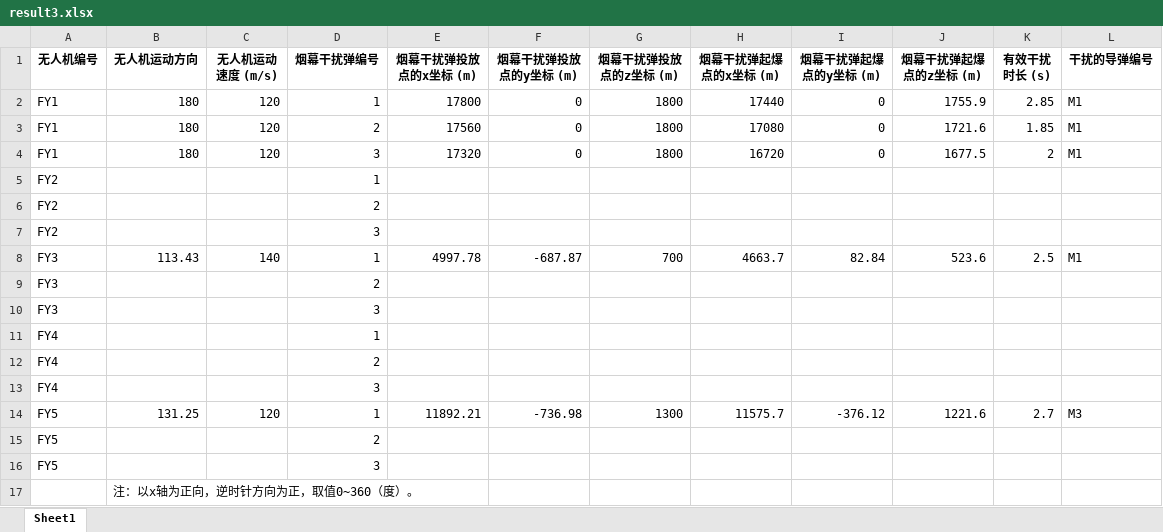
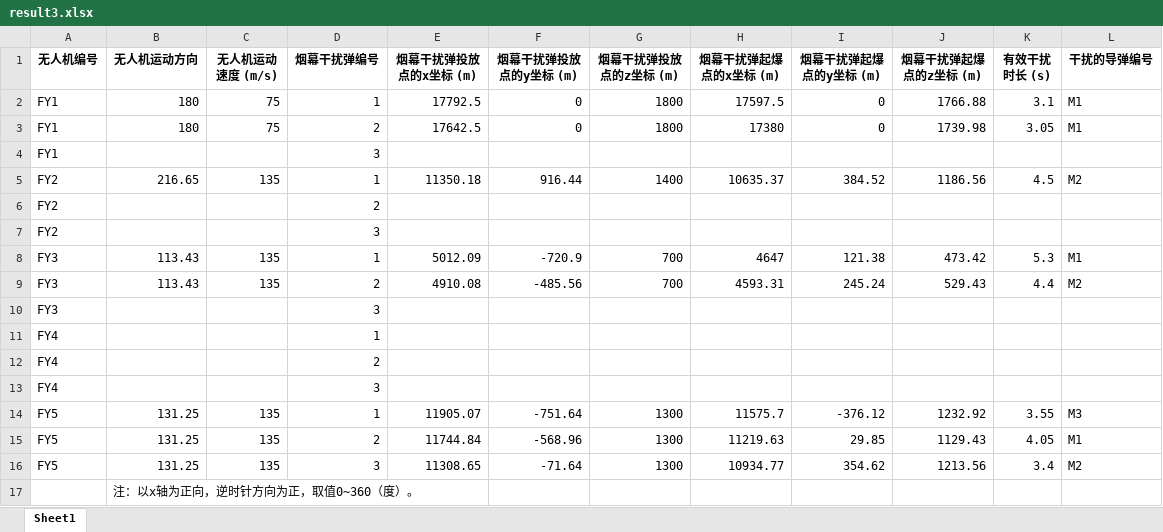
Before and after one commit to CharlesChen397/smoke-interference-system, an Excel workbook: result3.xlsx, sheet Sheet1, drawn as a sheet; values as stored, in another font and other column widths than the file's, no borders; removed rows and columns are numbered as before the commit, all else as after; the diff names each change by its address in the sheet, - before the commit and + after, or states it on an @@ line.

```diff
--- a/result3.xlsx (sheet Sheet1)
+++ b/result3.xlsx (sheet Sheet1)
-C2:C3 (无人机运动速度 (m/s)): 120
+C2:C3 (无人机运动速度 (m/s)): 75
-E2 (烟幕干扰弹投放点的x坐标 (m)): 17800
+E2 (烟幕干扰弹投放点的x坐标 (m)): 17792.5
-H2 (烟幕干扰弹起爆点的x坐标 (m)): 17440
+H2 (烟幕干扰弹起爆点的x坐标 (m)): 17597.5
-J2 (烟幕干扰弹起爆点的z坐标 (m)): 1755.9
+J2 (烟幕干扰弹起爆点的z坐标 (m)): 1766.88
-K2 (有效干扰时长 (s)): 2.85
+K2 (有效干扰时长 (s)): 3.1
-E3 (烟幕干扰弹投放点的x坐标 (m)): 17560
+E3 (烟幕干扰弹投放点的x坐标 (m)): 17642.5
-H3 (烟幕干扰弹起爆点的x坐标 (m)): 17080
+H3 (烟幕干扰弹起爆点的x坐标 (m)): 17380
-J3 (烟幕干扰弹起爆点的z坐标 (m)): 1721.6
+J3 (烟幕干扰弹起爆点的z坐标 (m)): 1739.98
-K3 (有效干扰时长 (s)): 1.85
+K3 (有效干扰时长 (s)): 3.05
-row 4: FY1 | 180 | 120 | 3 | 17320 | 0 | 1800 | 16720 | 0 | 1677.5 | 2 | M1
-row 5: FY2 |  |  | 1
+row 4: FY1 |  |  | 3
+row 5: FY2 | 216.65 | 135 | 1 | 11350.18 | 916.44 | 1400 | 10635.37 | 384.52 | 1186.56 | 4.5 | M2
-C8 (无人机运动速度 (m/s)): 140
+C8 (无人机运动速度 (m/s)): 135
-E8 (烟幕干扰弹投放点的x坐标 (m)): 4997.78
+E8 (烟幕干扰弹投放点的x坐标 (m)): 5012.09
-F8 (烟幕干扰弹投放点的y坐标 (m)): -687.87
+F8 (烟幕干扰弹投放点的y坐标 (m)): -720.9
-H8 (烟幕干扰弹起爆点的x坐标 (m)): 4663.7
+H8 (烟幕干扰弹起爆点的x坐标 (m)): 4647
-I8 (烟幕干扰弹起爆点的y坐标 (m)): 82.84
+I8 (烟幕干扰弹起爆点的y坐标 (m)): 121.38
-J8 (烟幕干扰弹起爆点的z坐标 (m)): 523.6
+J8 (烟幕干扰弹起爆点的z坐标 (m)): 473.42
-K8 (有效干扰时长 (s)): 2.5
+K8 (有效干扰时长 (s)): 5.3
-row 9: FY3 |  |  | 2
+row 9: FY3 | 113.43 | 135 | 2 | 4910.08 | -485.56 | 700 | 4593.31 | 245.24 | 529.43 | 4.4 | M2
-C14 (无人机运动速度 (m/s)): 120
+C14 (无人机运动速度 (m/s)): 135
-E14 (烟幕干扰弹投放点的x坐标 (m)): 11892.21
+E14 (烟幕干扰弹投放点的x坐标 (m)): 11905.07
-F14 (烟幕干扰弹投放点的y坐标 (m)): -736.98
+F14 (烟幕干扰弹投放点的y坐标 (m)): -751.64
-J14 (烟幕干扰弹起爆点的z坐标 (m)): 1221.6
+J14 (烟幕干扰弹起爆点的z坐标 (m)): 1232.92
-K14 (有效干扰时长 (s)): 2.7
+K14 (有效干扰时长 (s)): 3.55
-row 15: FY5 |  |  | 2
-row 16: FY5 |  |  | 3
+row 15: FY5 | 131.25 | 135 | 2 | 11744.84 | -568.96 | 1300 | 11219.63 | 29.85 | 1129.43 | 4.05 | M1
+row 16: FY5 | 131.25 | 135 | 3 | 11308.65 | -71.64 | 1300 | 10934.77 | 354.62 | 1213.56 | 3.4 | M2
```
Also changed, not shown: result1.xlsx, result2.xlsx, 20 other files.
